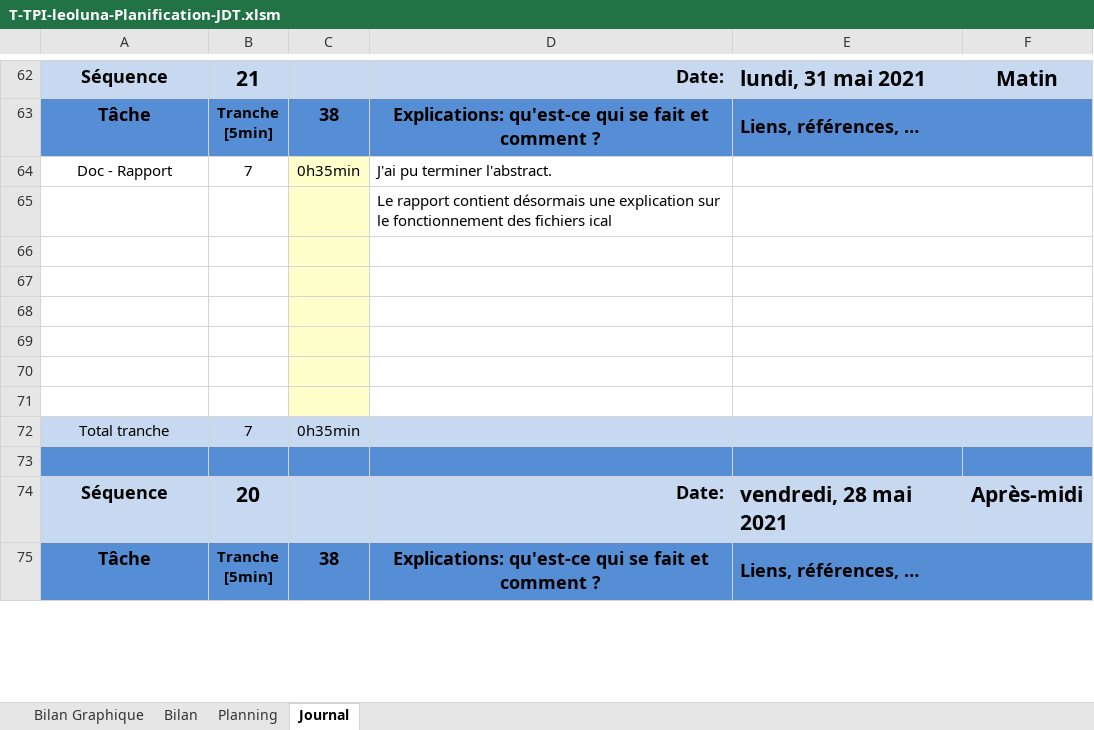
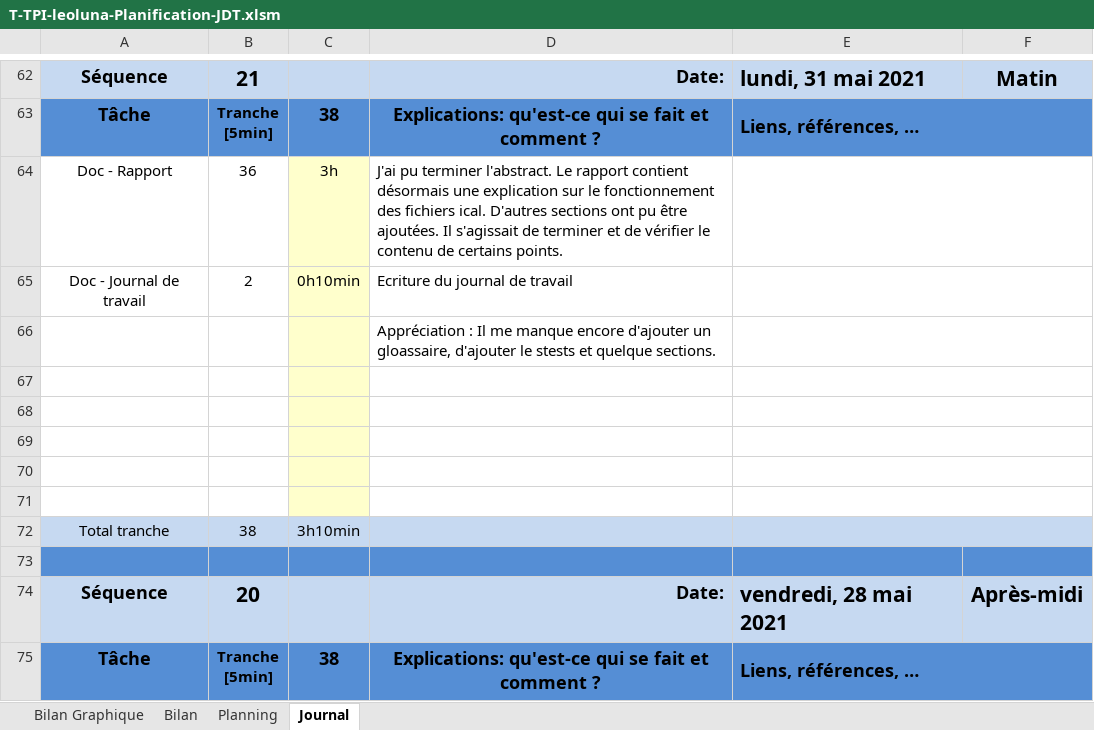
Before and after one commit to Fwai/ICalMerge_TPI, an Excel workbook: Documentation/1. PlanificationInititale_JournalDeTravail/T-TPI-leoluna-Planification-JDT.xlsm, sheet Journal, drawn as a sheet; only a part is shown, gaps mark what is left out; values as stored, in another font and other column widths than the file's, no borders; charts and pictures and conditional formats not drawn; 1 other sheet too large or unreadable and not compared; removed rows and columns are numbered as before the commit, all else as after; the diff names each change by its address in the sheet, - before the commit and + after, or states it on an @@ line.

Commit message:
Ecriture du jdt et rapport

```diff
--- a/Documentation/1. PlanificationInititale_JournalDeTravail/T-TPI-leoluna-Planification-JDT.xlsm (sheet Journal)
+++ b/Documentation/1. PlanificationInititale_JournalDeTravail/T-TPI-leoluna-Planification-JDT.xlsm (sheet Journal)
-B64: 7
+B64: 36
-C64: 0h35min
+C64: 3h
-D64: …terminer l'abstract.
+D64: …terminer l'abstract. Le rapport contient désormais une explication sur le fonctionnement des fichiers ical. D'autres sections ont pu être ajoutées. Il s'agissait de terminer et de vérifier le contenu de certains points.
+row 65: Doc - Journal de travail | 2 | 0h10min | Ecriture du journal de travail
-D66: Le rapport contient désormais une explication sur le fonctionnement des fichiers ical
+D66: Appréciation : Il me manque encore d'ajouter un gloassaire, d'ajouter le stests et quelque sections.
-row 71: (empty)
-B72: 7
+B72: 38
-C72: 0h35min
+C72: 3h10min
```
Also changed, not shown: formulas that keep their value, charts or pictures, 1 other file.
